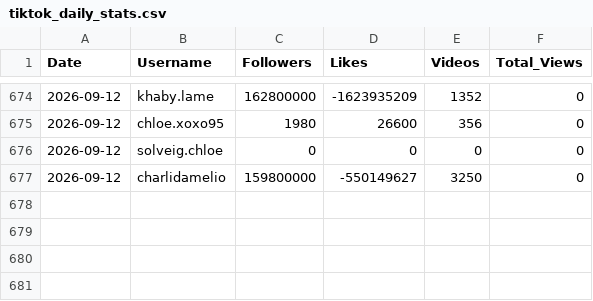
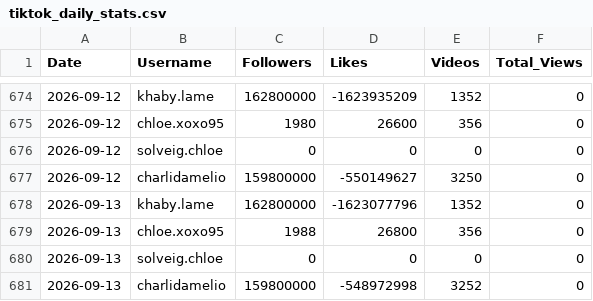
Before and after one commit to viziotestmail/tiktok-tracker, a CSV file: tiktok_daily_stats.csv, drawn as a sheet; only a part is shown, gaps mark what is left out; the diff names each change by its address in the sheet, - before the commit and + after, or states it on an @@ line.

```diff
--- a/tiktok_daily_stats.csv
+++ b/tiktok_daily_stats.csv
+row 678: 2026-09-13 | khaby.lame | 162800000 | -1623077796 | 1352 | 0
+row 679: 2026-09-13 | chloe.xoxo95 | 1988 | 26800 | 356 | 0
+row 680: 2026-09-13 | solveig.chloe | 0 | 0 | 0 | 0
+row 681: 2026-09-13 | charlidamelio | 159800000 | -548972998 | 3252 | 0
```
